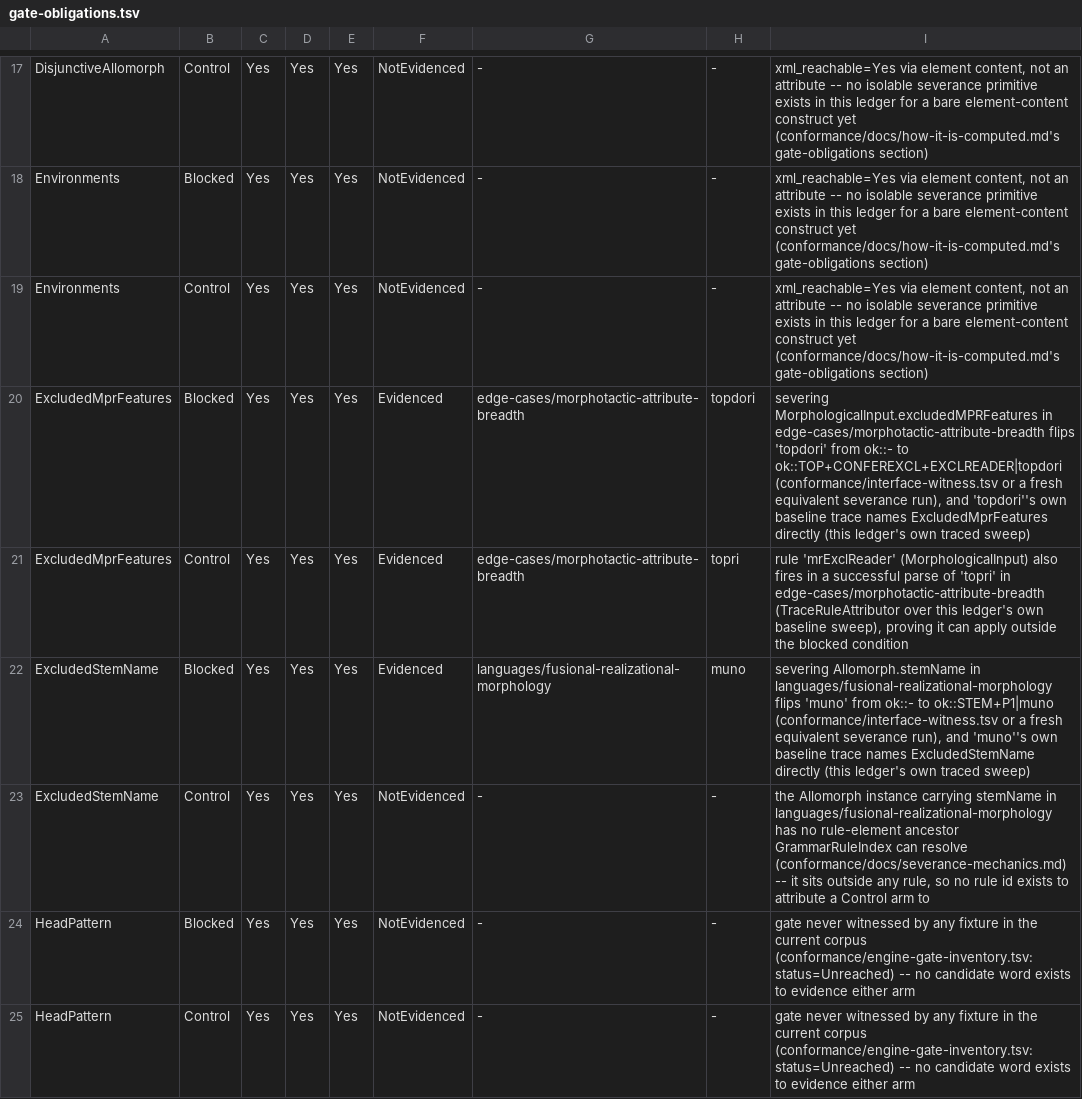
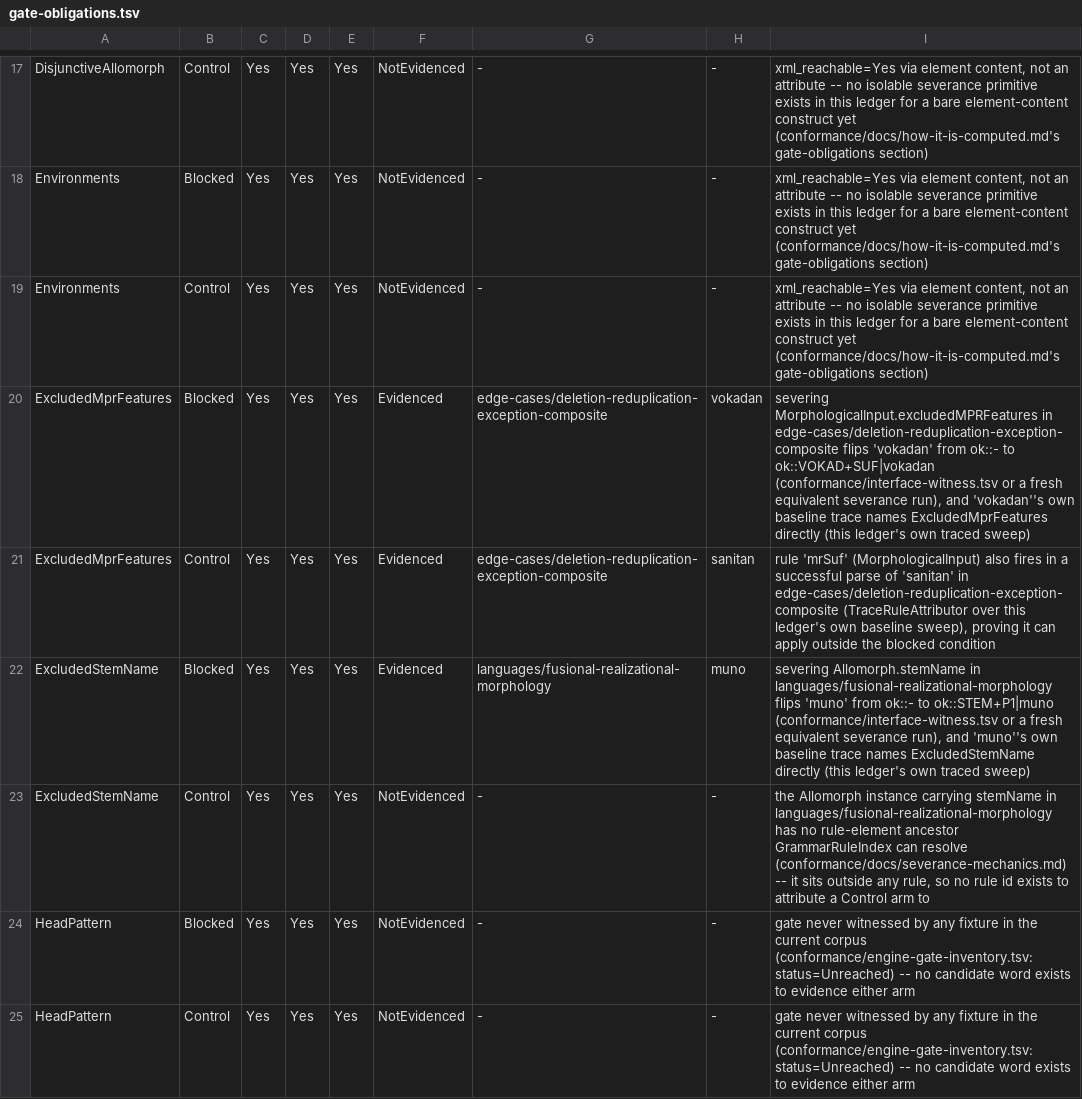
Before and after one commit to sillsdev/machine, a TSV file: conformance/gate-obligations.tsv, drawn as a sheet; only a part is shown, gaps mark what is left out; the diff covers the shown part only.

```diff
--- a/conformance/gate-obligations.tsv
+++ b/conformance/gate-obligations.tsv
@@ -19,4 +19,4 @@ Environments	Blocked	Yes	Yes	Yes	NotEvidenced	-	-	xml_reachable=Yes via element
 Environments	Control	Yes	Yes	Yes	NotEvidenced	-	-	xml_reachable=Yes via element content, not an attribute -- no isolable severance primitive exists in this ledger for a bare element-content construct yet (conformance/docs/how-it-is-computed.md's gate-obligations section)
-ExcludedMprFeatures	Blocked	Yes	Yes	Yes	Evidenced	edge-cases/morphotactic-attribute-breadth	topdori	severing MorphologicalInput.excludedMPRFeatures in edge-cases/morphotactic-attribute-breadth flips 'topdori' from ok::- to ok::TOP+CONFEREXCL+EXCLREADER|topdori (conformance/interface-witness.tsv or a fresh equivalent severance run), and 'topdori''s own baseline trace names ExcludedMprFeatures directly (this ledger's own traced sweep)
-ExcludedMprFeatures	Control	Yes	Yes	Yes	Evidenced	edge-cases/morphotactic-attribute-breadth	topri	rule 'mrExclReader' (MorphologicalInput) also fires in a successful parse of 'topri' in edge-cases/morphotactic-attribute-breadth (TraceRuleAttributor over this ledger's own baseline sweep), proving it can apply outside the blocked condition
+ExcludedMprFeatures	Blocked	Yes	Yes	Yes	Evidenced	edge-cases/deletion-reduplication-exception-composite	vokadan	severing MorphologicalInput.excludedMPRFeatures in edge-cases/deletion-reduplication-exception-composite flips 'vokadan' from ok::- to ok::VOKAD+SUF|vokadan (conformance/interface-witness.tsv or a fresh equivalent severance run), and 'vokadan''s own baseline trace names ExcludedMprFeatures directly (this ledger's own traced sweep)
+ExcludedMprFeatures	Control	Yes	Yes	Yes	Evidenced	edge-cases/deletion-reduplication-exception-composite	sanitan	rule 'mrSuf' (MorphologicalInput) also fires in a successful parse of 'sanitan' in edge-cases/deletion-reduplication-exception-composite (TraceRuleAttributor over this ledger's own baseline sweep), proving it can apply outside the blocked condition
 ExcludedStemName	Blocked	Yes	Yes	Yes	Evidenced	languages/fusional-realizational-morphology	muno	severing Allomorph.stemName in languages/fusional-realizational-morphology flips 'muno' from ok::- to ok::STEM+P1|muno (conformance/interface-witness.tsv or a fresh equivalent severance run), and 'muno''s own baseline trace names ExcludedStemName directly (this ledger's own traced sweep)
```
Also changed, not shown: 8 edited cells elsewhere in this file, conformance/coverage.csv, conformance/engine-gate-inventory.tsv, 21 other files.
